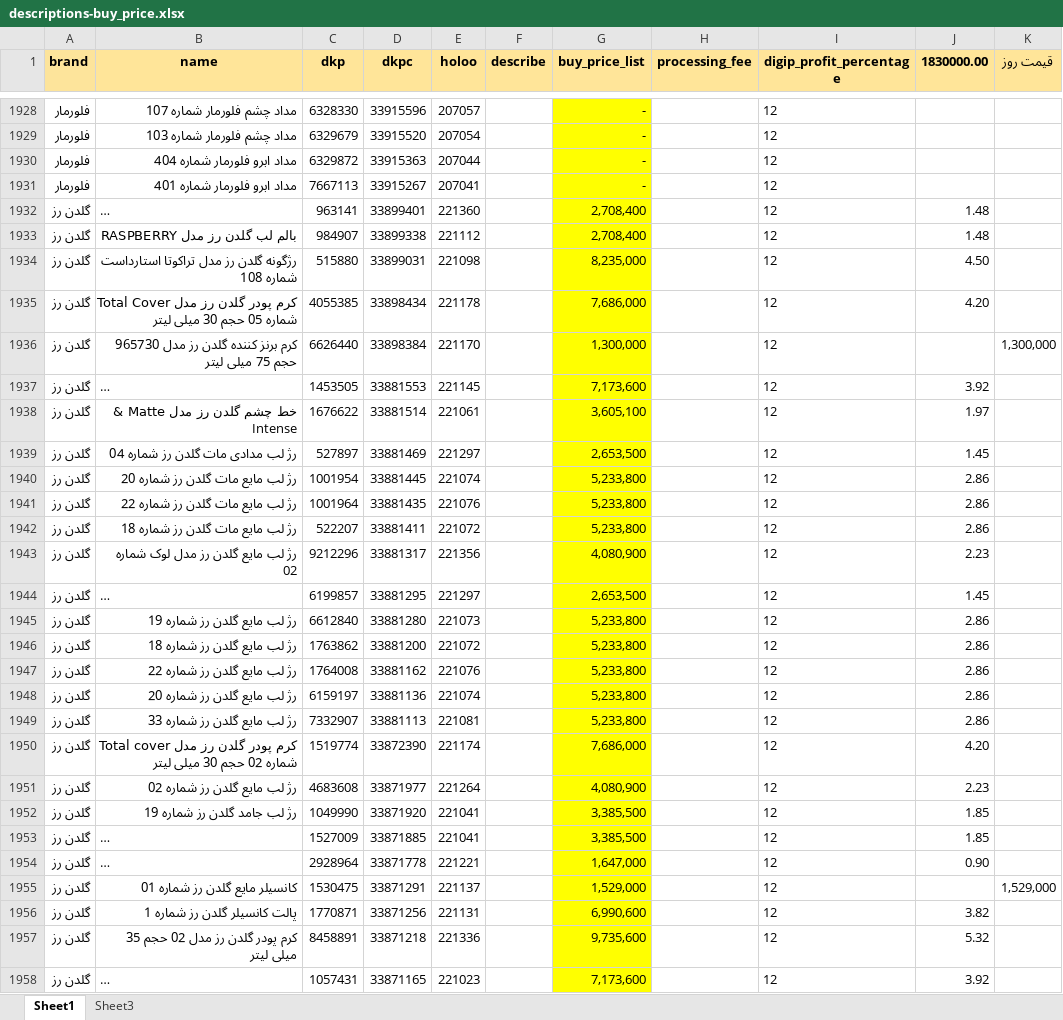
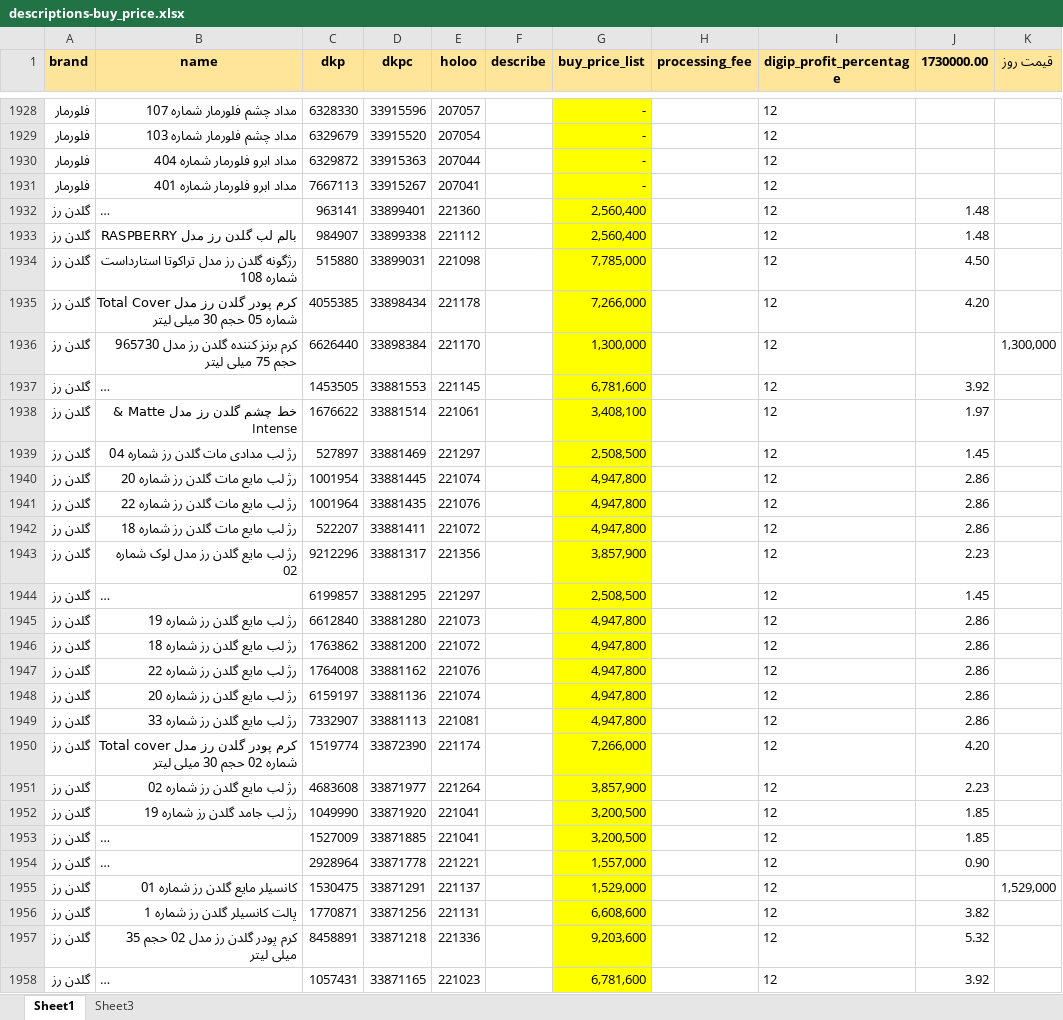
Before and after one commit to behzad-afsari/inventory-digi-2.6-1405, an Excel workbook: model/data/descriptions-buy_price.xlsx, sheet Sheet1, drawn as a sheet; only a part is shown, gaps mark what is left out; long unchanged cells end in …; values as stored, in another font and other column widths than the file's, no borders; the diff covers the shown part only; the diff names each change by its address in the sheet, - before the commit and + after, or states it on an @@ line.

```diff
--- a/model/data/descriptions-buy_price.xlsx (sheet Sheet1)
+++ b/model/data/descriptions-buy_price.xlsx (sheet Sheet1)
-J1: 1830000.00
+J1: 1730000.00
-G1932:G1933 (buy_price_list): 2,708,400
+G1932:G1933 (buy_price_list): 2,560,400
-G1934 (buy_price_list): 8,235,000
+G1934 (buy_price_list): 7,785,000
-G1935 (buy_price_list): 7,686,000
+G1935 (buy_price_list): 7,266,000
-G1937 (buy_price_list): 7,173,600
+G1937 (buy_price_list): 6,781,600
-G1938 (buy_price_list): 3,605,100
+G1938 (buy_price_list): 3,408,100
-G1939 (buy_price_list): 2,653,500
+G1939 (buy_price_list): 2,508,500
-G1940:G1942 (buy_price_list): 5,233,800
+G1940:G1942 (buy_price_list): 4,947,800
-G1943 (buy_price_list): 4,080,900
+G1943 (buy_price_list): 3,857,900
-G1944 (buy_price_list): 2,653,500
+G1944 (buy_price_list): 2,508,500
-G1945:G1949 (buy_price_list): 5,233,800
+G1945:G1949 (buy_price_list): 4,947,800
-G1950 (buy_price_list): 7,686,000
+G1950 (buy_price_list): 7,266,000
-G1951 (buy_price_list): 4,080,900
+G1951 (buy_price_list): 3,857,900
-G1952:G1953 (buy_price_list): 3,385,500
+G1952:G1953 (buy_price_list): 3,200,500
-G1954 (buy_price_list): 1,647,000
+G1954 (buy_price_list): 1,557,000
-G1956 (buy_price_list): 6,990,600
+G1956 (buy_price_list): 6,608,600
-G1957 (buy_price_list): 9,735,600
+G1957 (buy_price_list): 9,203,600
-G1958 (buy_price_list): 7,173,600
+G1958 (buy_price_list): 6,781,600
```
Also changed, not shown: 19 added rows and 1058 edited cells elsewhere in this sheet, sheet Sheet3, model/data/buy-price.xlsx, model/data/invoice/sale-invoices-from-digikala/1405-03-30-sale-zibavash-express.xlsx, 27 other files.
